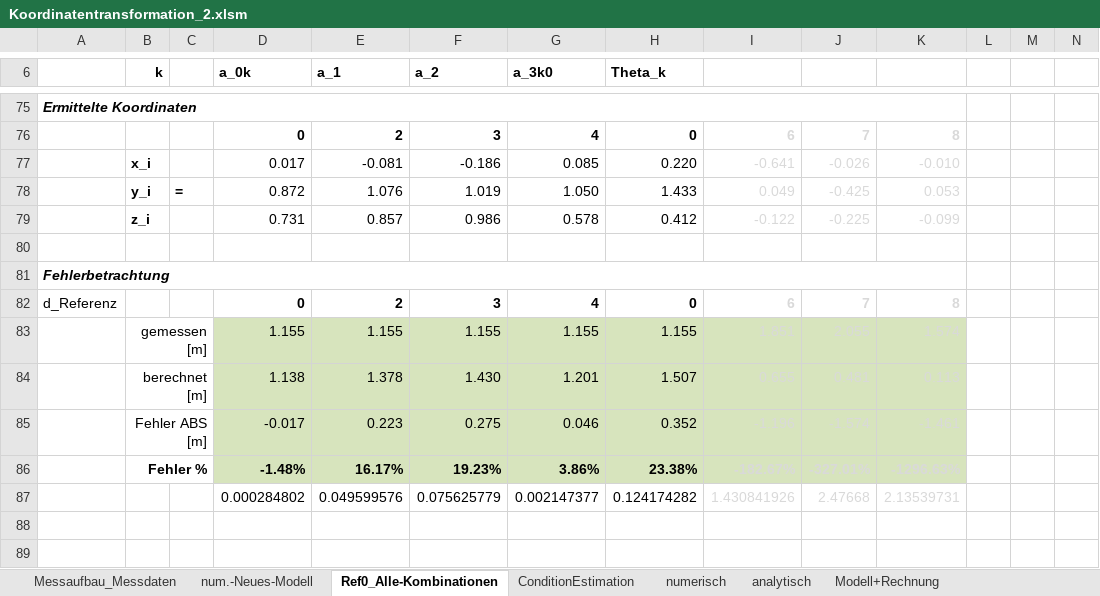
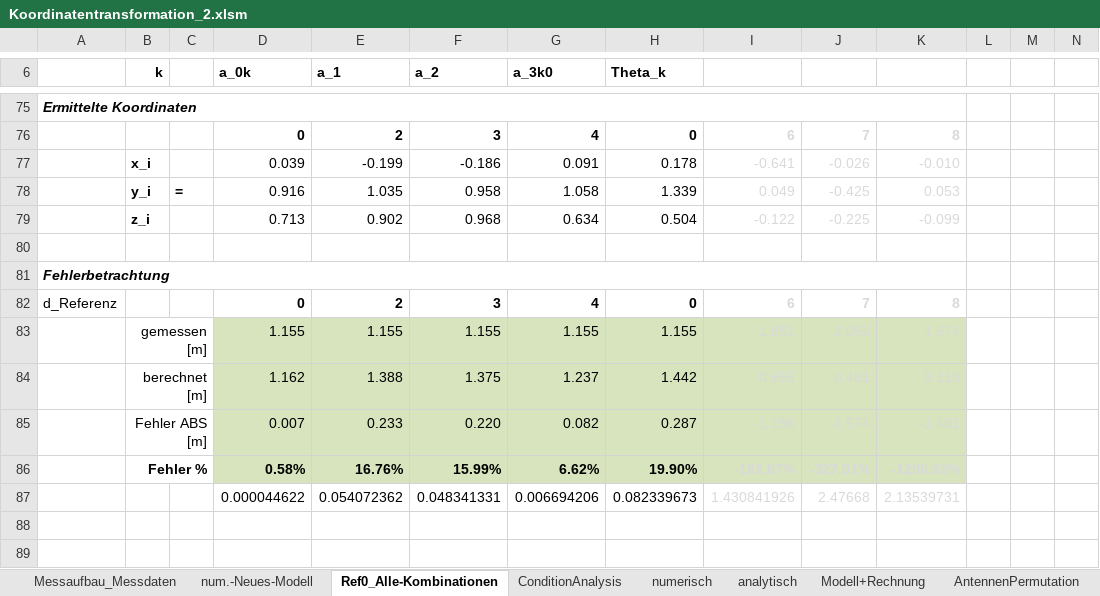
Before and after one commit to cmg-dev/master-thesis, an Excel workbook: measurements/20130516_transformation/Koordinatentransformation_2.xlsm, sheet Ref0_Alle-Kombinationen, drawn as a sheet; only a part is shown, gaps mark what is left out; values as stored, in another font and other column widths than the file's, no borders; removed rows and columns are numbered as before the commit, all else as after; rows hold the shown columns only; the diff covers the shown part only; the diff names each change by its address in the sheet, - before the commit and + after, or states it on an @@ line.

```diff
--- a/measurements/20130516_transformation/Koordinatentransformation_2.xlsm (sheet Ref0_Alle-Kombinationen)
+++ b/measurements/20130516_transformation/Koordinatentransformation_2.xlsm (sheet Ref0_Alle-Kombinationen)
-sheet tab: ConditionEstimation
+sheet tab: ConditionAnalysis
-D77 (a_0k): 0.017
+D77 (a_0k): 0.039
-E77 (a_1): -0.081
+E77 (a_1): -0.199
-G77 (a_3k0): 0.085
+G77 (a_3k0): 0.091
-H77 (Theta_k): 0.220
+H77 (Theta_k): 0.178
-D78 (a_0k): 0.872
+D78 (a_0k): 0.916
-E78 (a_1): 1.076
+E78 (a_1): 1.035
-F78 (a_2): 1.019
+F78 (a_2): 0.958
-G78 (a_3k0): 1.050
+G78 (a_3k0): 1.058
-H78 (Theta_k): 1.433
+H78 (Theta_k): 1.339
-row 79:  | z_i |  | 0.731 | 0.857 | 0.986 | 0.578 | 0.412 | -0.122 | -0.225 | -0.099
+row 79:  | z_i |  | 0.713 | 0.902 | 0.968 | 0.634 | 0.504 | -0.122 | -0.225 | -0.099
-row 84:  | berechnet [m] |  | 1.138 | 1.378 | 1.430 | 1.201 | 1.507 | 0.655 | 0.481 | 0.113
-row 85:  | Fehler ABS [m] |  | -0.017 | 0.223 | 0.275 | 0.046 | 0.352 | -1.196 | -1.574 | -1.461
-row 86:  | Fehler % |  | -1.48% | 16.17% | 19.23% | 3.86% | 23.38% | -182.67% | -327.01% | -1296.63%
-row 87:  |  |  | 0.000284802 | 0.049599576 | 0.075625779 | 0.002147377 | 0.124174282 | 1.430841926 | 2.47668 | 2.13539731
+row 84:  | berechnet [m] |  | 1.162 | 1.388 | 1.375 | 1.237 | 1.442 | 0.655 | 0.481 | 0.113
+row 85:  | Fehler ABS [m] |  | 0.007 | 0.233 | 0.220 | 0.082 | 0.287 | -1.196 | -1.574 | -1.461
+row 86:  | Fehler % |  | 0.58% | 16.76% | 15.99% | 6.62% | 19.90% | -182.67% | -327.01% | -1296.63%
+row 87:  |  |  | 0.000044622 | 0.054072362 | 0.048341331 | 0.006694206 | 0.082339673 | 1.430841926 | 2.47668 | 2.13539731
```
Also changed, not shown: 19 added rows, 19 removed rows and 11 edited cells elsewhere in this sheet, sheet Tabelle2, sheet Matrix_Konfiguration, sheet num.-Neues-Modell, sheet numerisch, charts or pictures, 1 other file.
